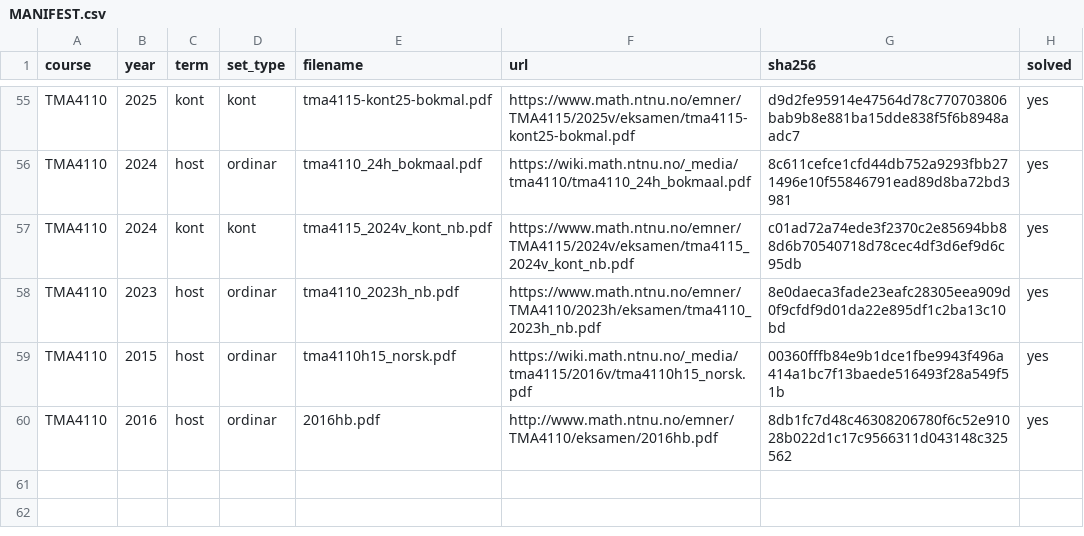
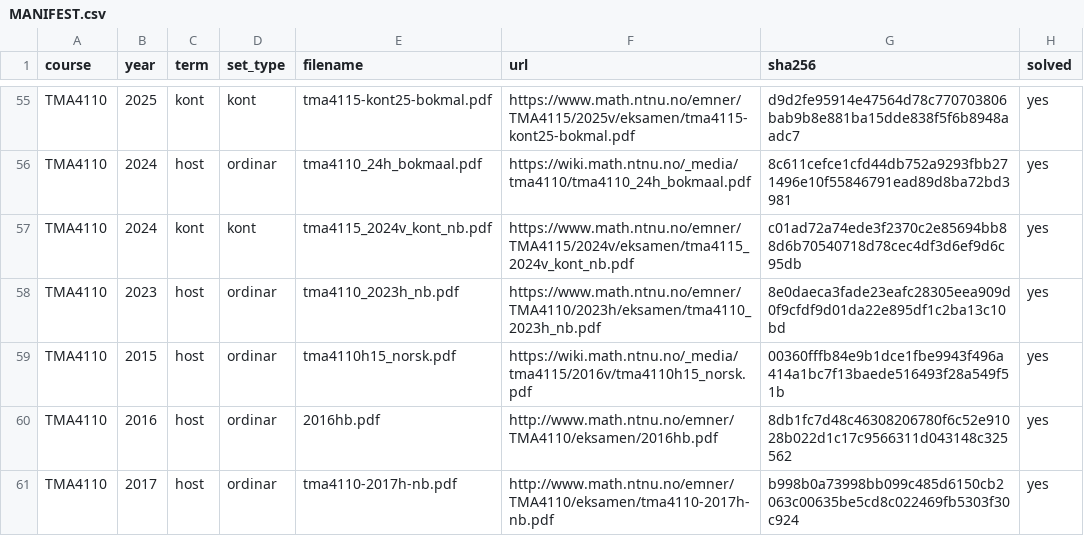
Before and after one commit to Torgersrud/eksamensrelevant4C, a CSV file: sources/MANIFEST.csv, drawn as a sheet; only a part is shown, gaps mark what is left out.

Commit message:
Batch 33: TMA4110 2017-host (M3 ordinær eksamen 2. desember 2017, bokmål; Oppgave 7 ortogonal projeksjon T(x)=Proj_u(x) og projeksjonsmatrise med losning (engelsk LF, Kjeldevarsel) til Uke 46; O6 orthonormal basis/Gram-Schmidt ekskludert som pure linear algebra utan projeksjons- eller tilpassingsdel, resten complex/Gauss/avhengighet/ODE/diagonalisering)

```diff
--- a/sources/MANIFEST.csv
+++ b/sources/MANIFEST.csv
@@ -60 +60,2 @@ TMA4110,2015,host,ordinar,tma4110h15_norsk.pdf,https://wiki.math.ntnu.no/_media/
 TMA4110,2016,host,ordinar,2016hb.pdf,http://www.math.ntnu.no/emner/TMA4110/eksamen/2016hb.pdf,8db1fc7d48c46308206780f6c52e91028b022d1c17c9566311d043148c325562,yes
+TMA4110,2017,host,ordinar,tma4110-2017h-nb.pdf,http://www.math.ntnu.no/emner/TMA4110/eksamen/tma4110-2017h-nb.pdf,b998b0a73998bb099c485d6150cb2063c00635be5cd8c022469fb5303f30c924,yes
```
Also changed, not shown: 4 other files.
